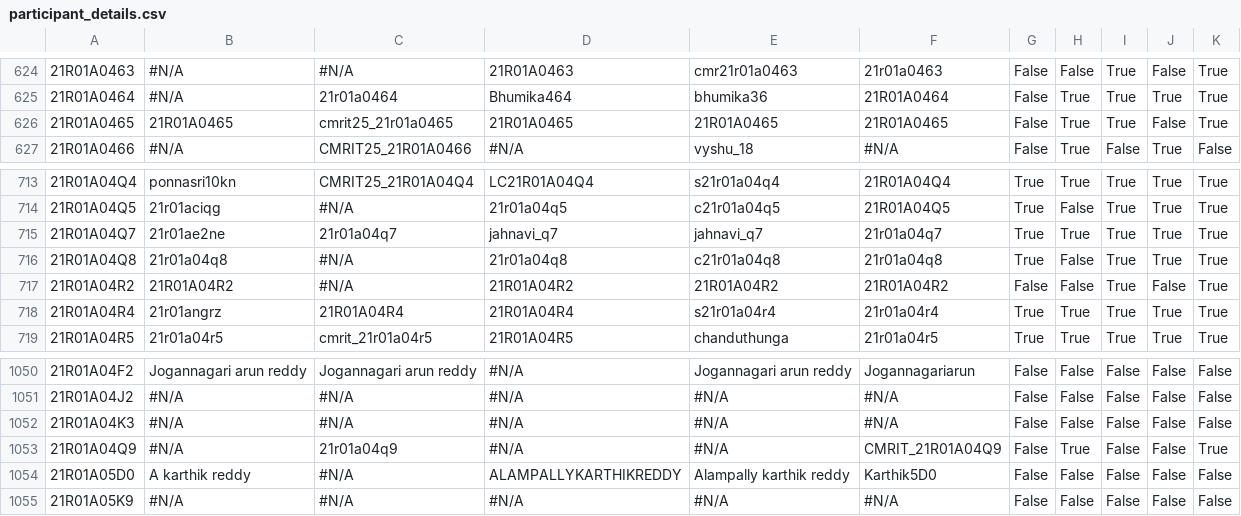
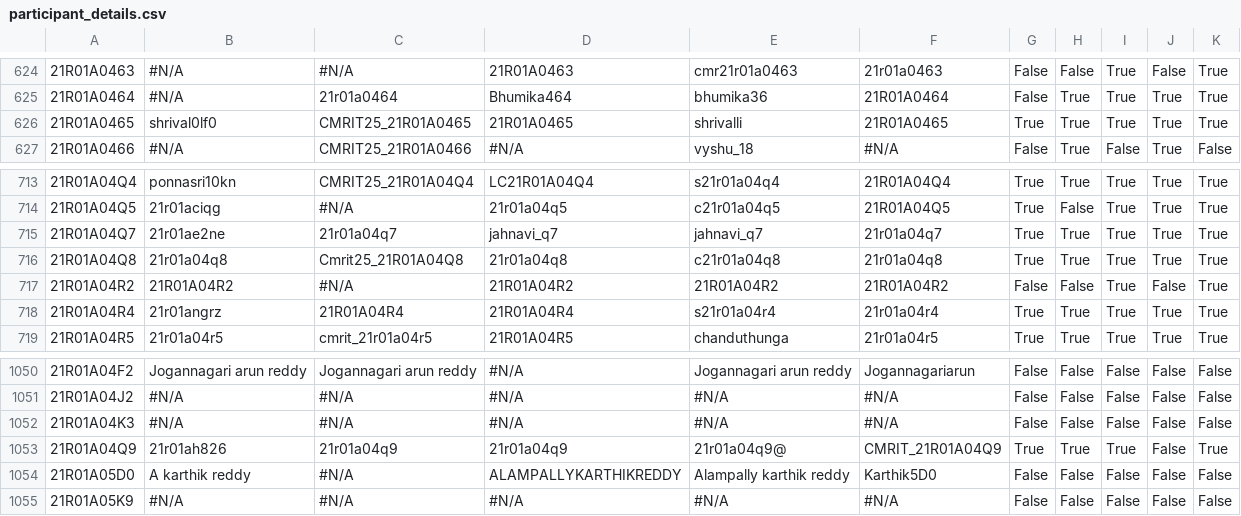
Before and after one commit to rushi12565/CMRIT2025Leaderboard, a CSV file: src/main/resources/participant_details.csv, drawn as a sheet; only a part is shown, gaps mark what is left out; the diff names each change by its address in the sheet, - before the commit and + after, or states it on an @@ line.

```diff
--- a/src/main/resources/participant_details.csv
+++ b/src/main/resources/participant_details.csv
-B626: 21R01A0465
+B626: shrival0lf0
-C626: cmrit25_21r01a0465
+C626: CMRIT25_21R01A0465
-E626: 21R01A0465
+E626: shrivalli
-G626: False
+G626: True
-J626: False
+J626: True
-C716: #N/A
+C716: Cmrit25_21R01A04Q8
-H716: False
+H716: True
-B1053: #N/A
+B1053: 21r01ah826
-D1053: #N/A
+D1053: 21r01a04q9
-E1053: #N/A
+E1053: 21r01a04q9@
-G1053: False
+G1053: True
-I1053: False
+I1053: True
```
